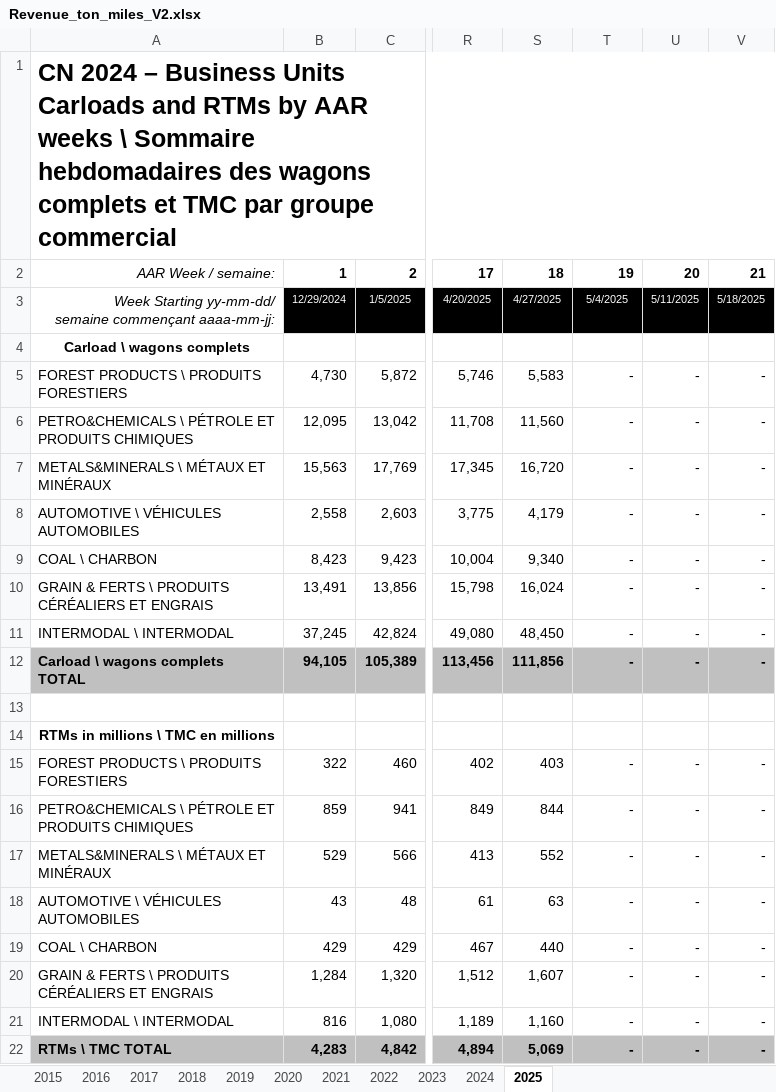
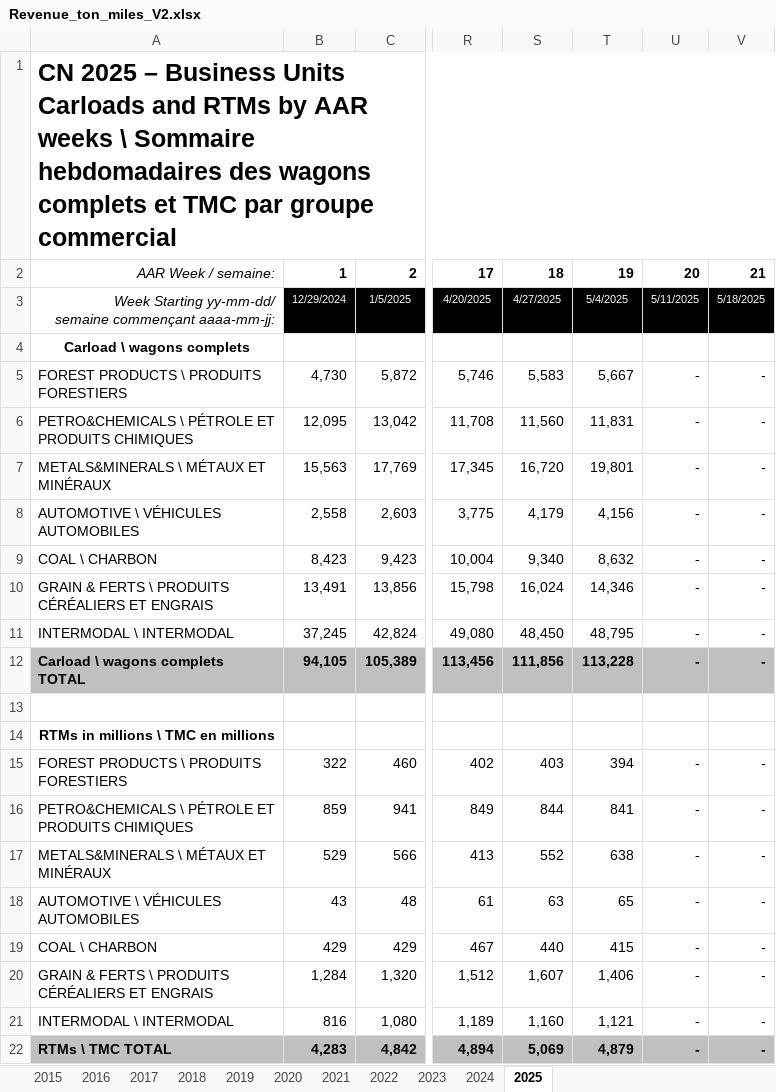
Before and after one commit to StatCan/bdl-lde-public, an Excel workbook: Data/Revenue_ton_miles_V2.xlsx, sheet 2025, drawn as a sheet; only a part is shown, gaps mark what is left out; values as stored, in another font and other column widths than the file's, no borders; the diff names each change by its address in the sheet, - before the commit and + after, or states it on an @@ line.

```diff
--- a/Data/Revenue_ton_miles_V2.xlsx (sheet 2025)
+++ b/Data/Revenue_ton_miles_V2.xlsx (sheet 2025)
-A1: CN 2024 – Business…
+A1: CN 2025 – Business…
-T5: -
+T5: 5,667
-T6: -
+T6: 11,831
-T7: -
+T7: 19,801
-T8: -
+T8: 4,156
-T9: -
+T9: 8,632
-T10: -
+T10: 14,346
-T11: -
+T11: 48,795
-T12: -
+T12: 113,228
-T15: -
+T15: 394
-T16: -
+T16: 841
-T17: -
+T17: 638
-T18: -
+T18: 65
-T19: -
+T19: 415
-T20: -
+T20: 1,406
-T21: -
+T21: 1,121
-T22: -
+T22: 4,879
```
Also changed, not shown: sheet 2024, 1 other file.
